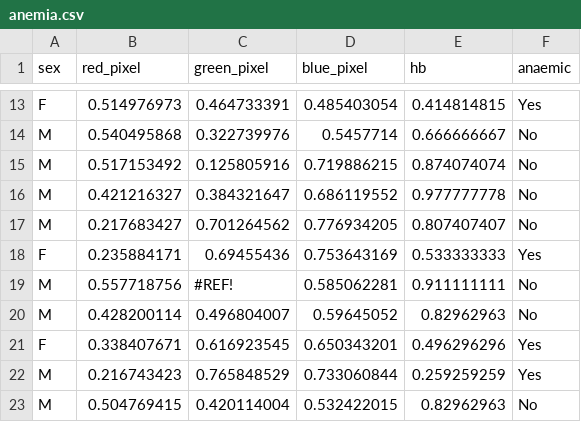
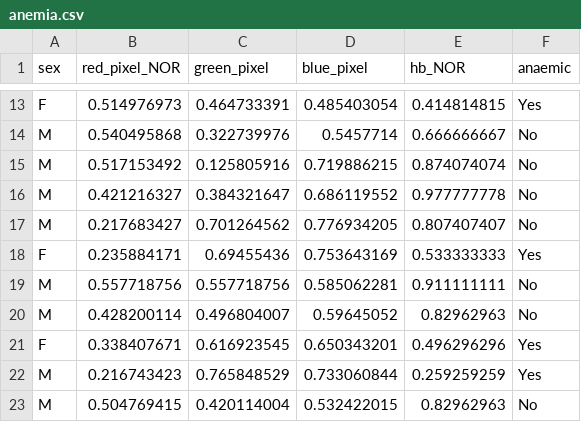
Before and after one commit to jahn2178/ma322, a CSV file: anemia.csv, drawn as a sheet; only a part is shown, gaps mark what is left out; the diff names each change by its address in the sheet, - before the commit and + after, or states it on an @@ line.

Commit message:
Add files via upload

```diff
--- a/anemia.csv
+++ b/anemia.csv
-B1: red_pixel
+B1: red_pixel_NOR
-E1: hb
+E1: hb_NOR
-C19 (green_pixel): #REF!
+C19 (green_pixel): 0.557718756
```
